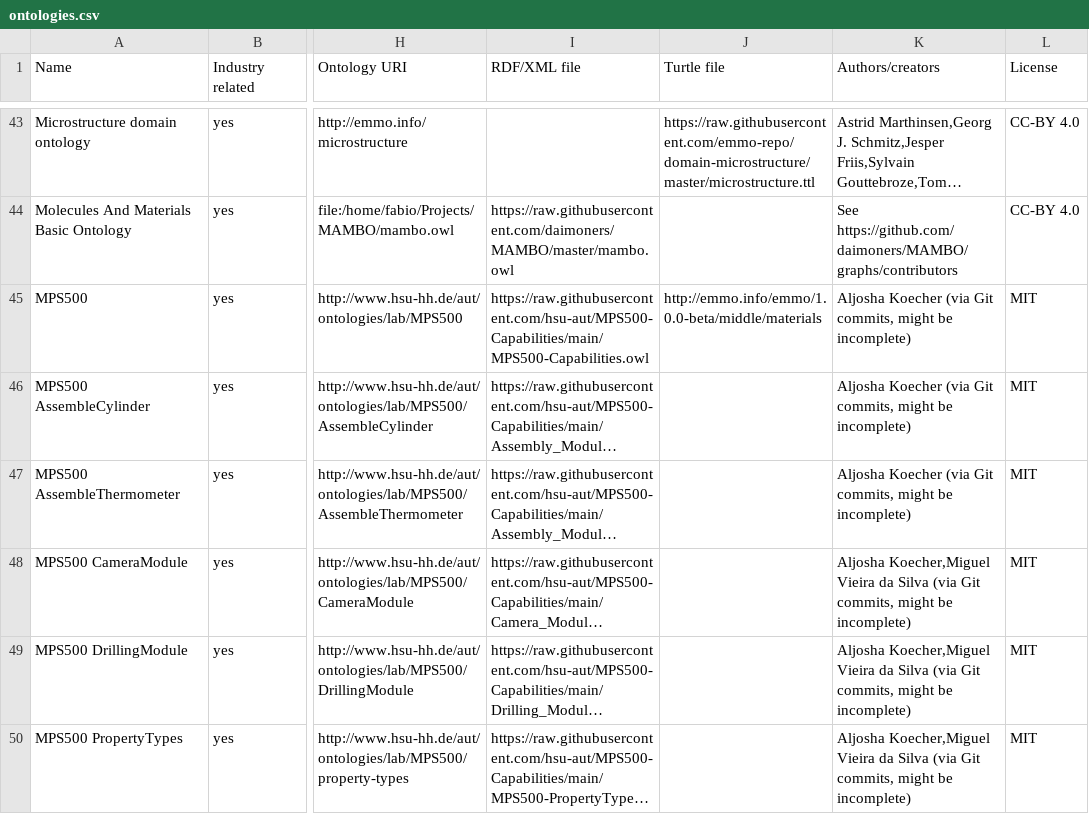
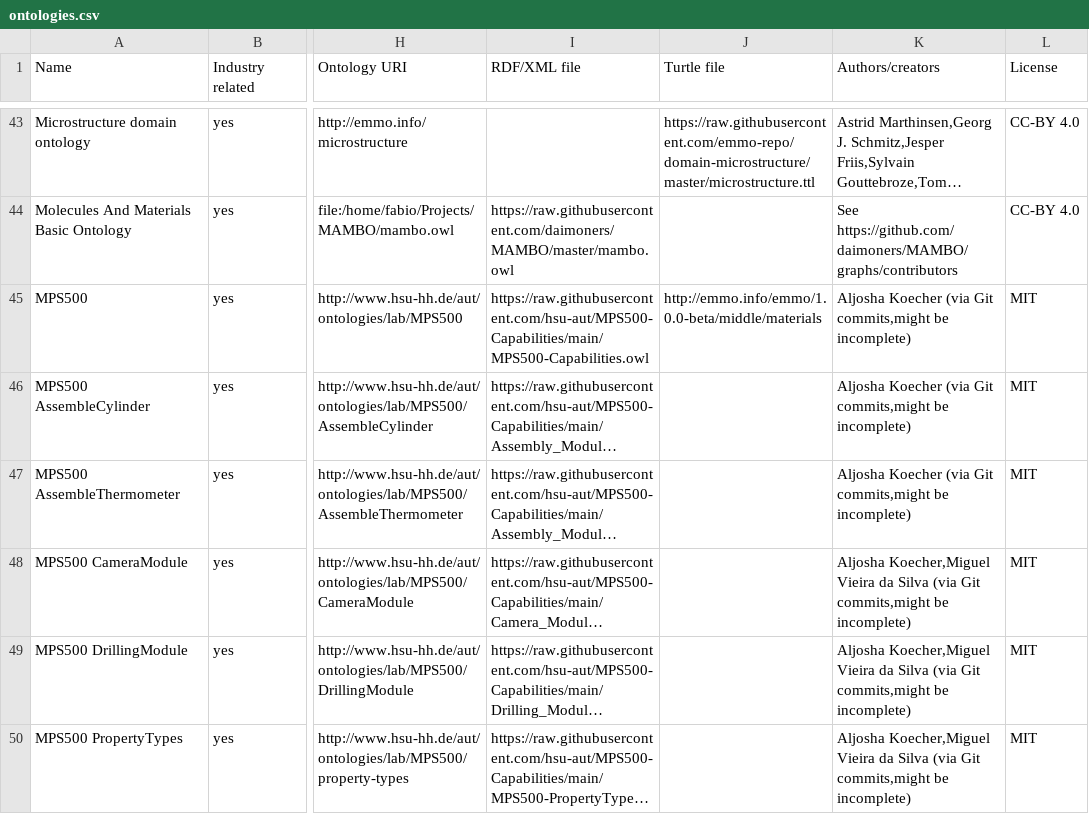
Before and after one commit to k00ni/manufacturing-industry-ontology-list, a CSV file: ontologies.csv, drawn as a sheet; only a part is shown, gaps mark what is left out; long unchanged cells end in …; the diff covers the shown part only; the diff names each change by its address in the sheet, - before the commit and + after, or states it on an @@ line.

Commit message:
ontologies.csv: encapsle each entry with "

```diff
--- a/ontologies.csv
+++ b/ontologies.csv
-K45:K47 (Authors/creators): …(via Git commits, might be incomplete)
+K45:K47 (Authors/creators): …(via Git commits,might be incomplete)
-K48:K50 (Authors/creators): …(via Git commits, might be incomplete)
+K48:K50 (Authors/creators): …(via Git commits,might be incomplete)
```
Also changed, not shown: 16 edited cells elsewhere in this file, 1 other file.
